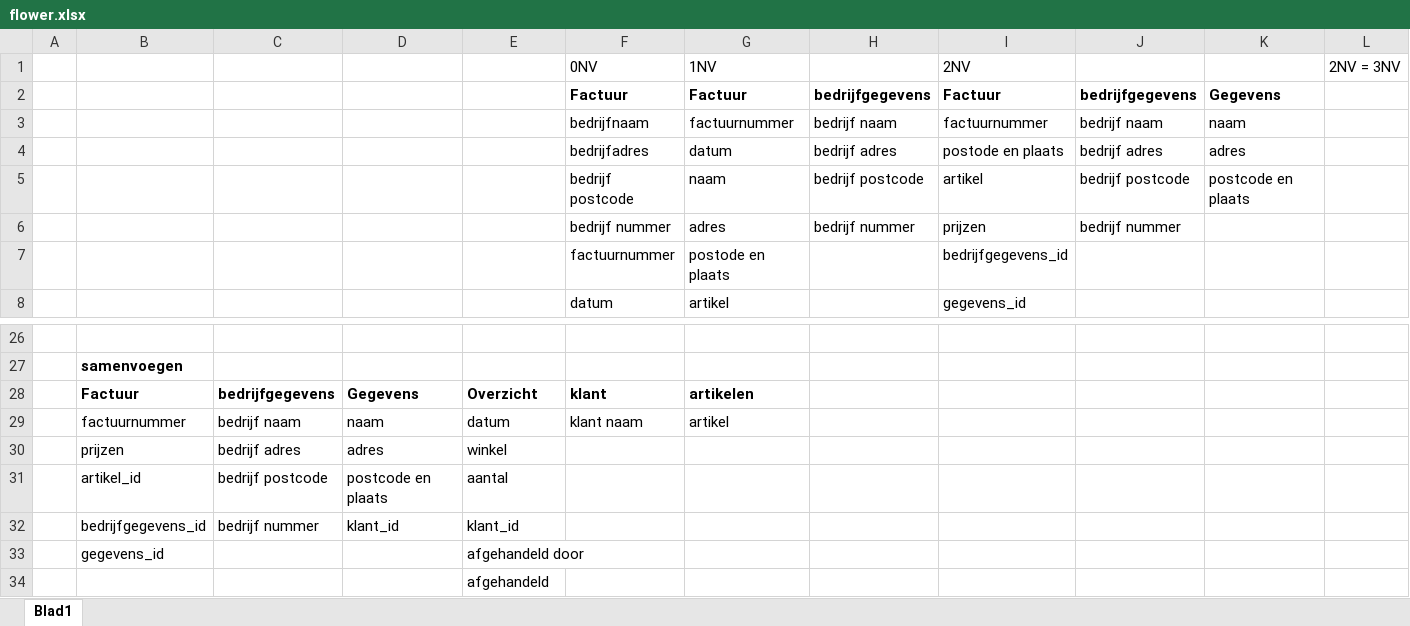
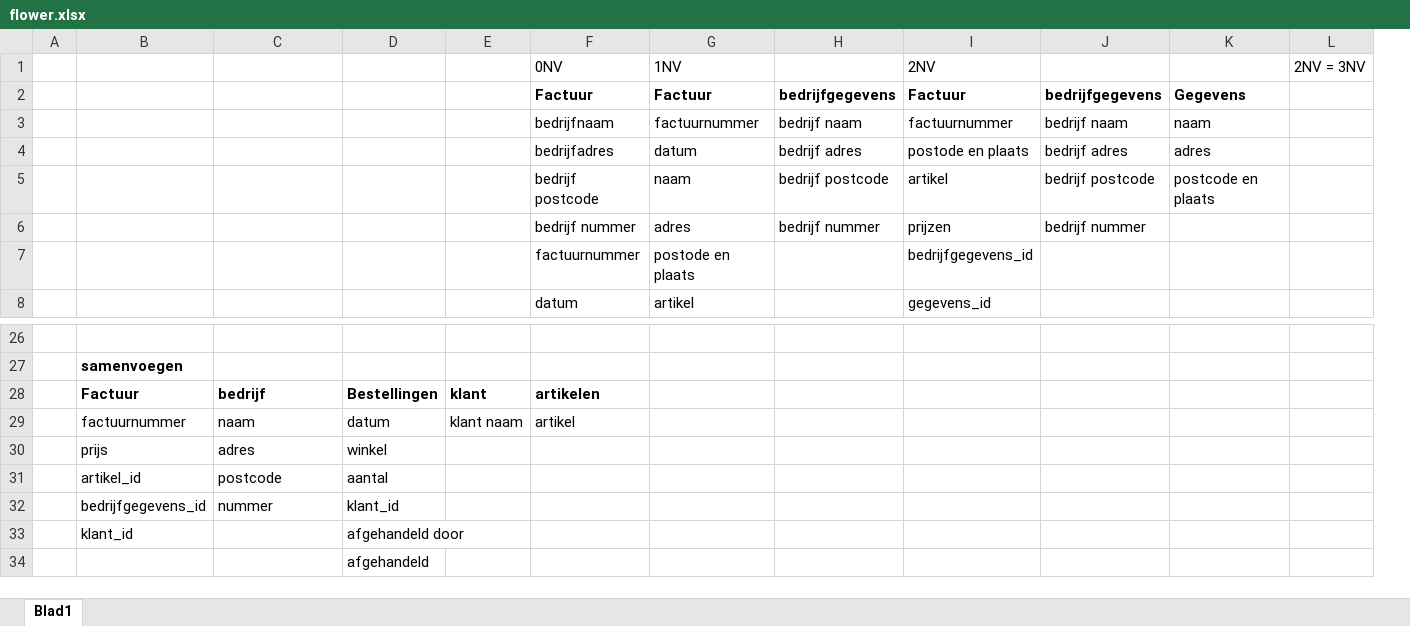
Before and after one commit to jaredsac/DATABASE-DESIGN, an Excel workbook: opdracht/flower.xlsx, sheet Blad1, drawn as a sheet; only a part is shown, gaps mark what is left out; values as stored, in another font and other column widths than the file's, no borders; charts and pictures not drawn; removed rows and columns are numbered as before the commit, all else as after; the diff names each change by its address in the sheet, - before the commit and + after, or states it on an @@ line.

```diff
--- a/opdracht/flower.xlsx (sheet Blad1)
+++ b/opdracht/flower.xlsx (sheet Blad1)
-column D, rows 30-32: adres | postcode en plaats | klant_id
+column E, empty
-row 28:  | Factuur | bedrijfgegevens | Gegevens | Overzicht | klant | artikelen
-row 29:  | factuurnummer | bedrijf naam | naam | datum | klant naam | artikel
+row 28:  | Factuur | bedrijf | Bestellingen | klant | artikelen
+row 29:  | factuurnummer | naam | datum | klant naam | artikel
-B30: prijzen
+B30: prijs
-C30: bedrijf adres
+C30: adres
-C31: bedrijf postcode
+C31: postcode
-C32: bedrijf nummer
+C32: nummer
-B33: gegevens_id
+B33: klant_id
```
Also changed, not shown: charts or pictures, 1 other file.
